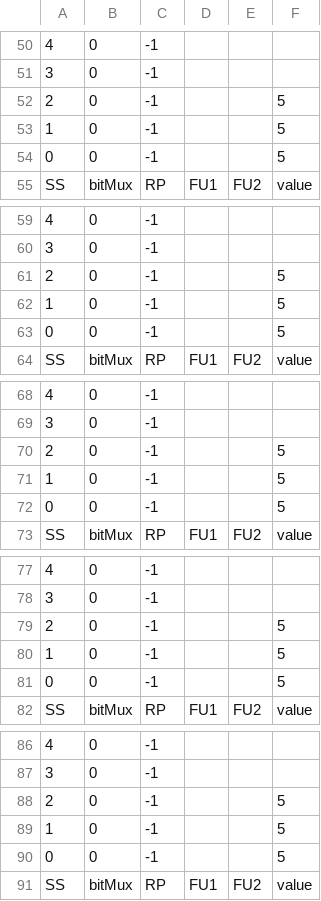
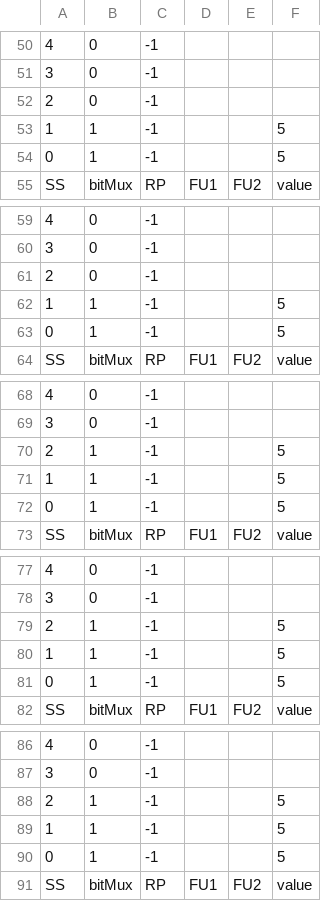
Before and after one commit to bellopsal/ChonosPlan, a CSV file: ss.csv, drawn as a sheet; only a part is shown, gaps mark what is left out; the diff covers the shown part only; the diff names each change by its address in the sheet, - before the commit and + after, or states it on an @@ line.

```diff
--- a/ss.csv
+++ b/ss.csv
-F52: 5
+F52: (empty)
-B53:B54: 0
+B53:B54: 1
-F61: 5
+F61: (empty)
-B62:B63: 0
+B62:B63: 1
-B70:B72: 0
+B70:B72: 1
-B79:B81: 0
+B79:B81: 1
-B88:B90: 0
+B88:B90: 1
```
Also changed, not shown: 3 added rows, 3 removed rows, 6 moved rows and 6 edited cells elsewhere in this file, 5 other files.
